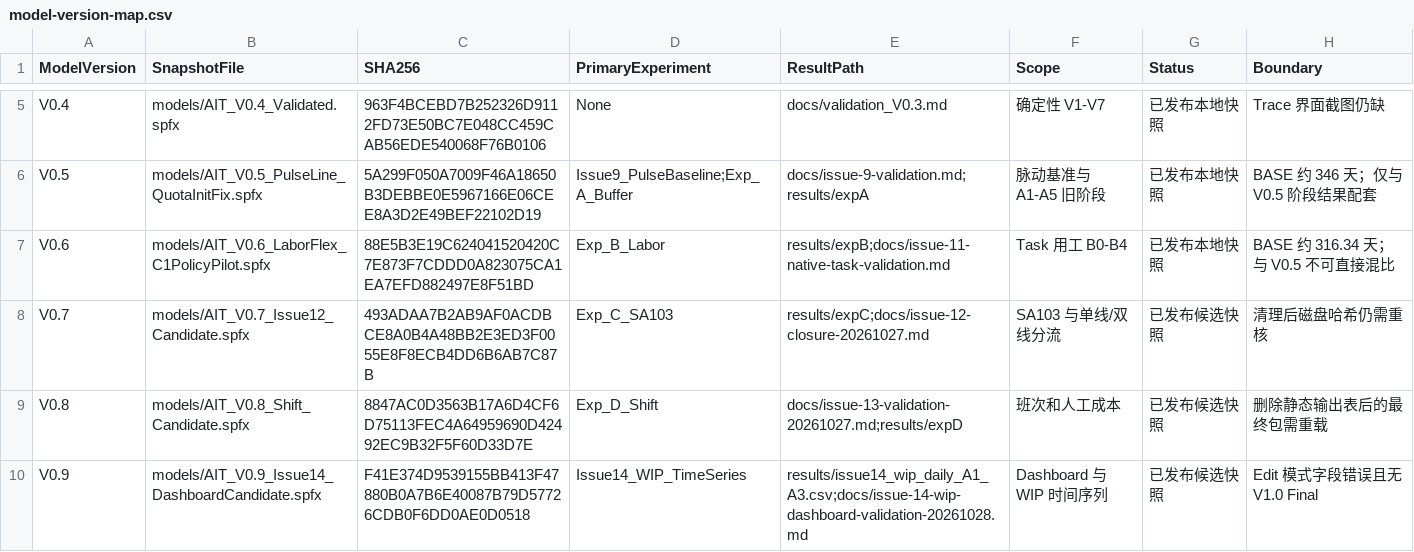
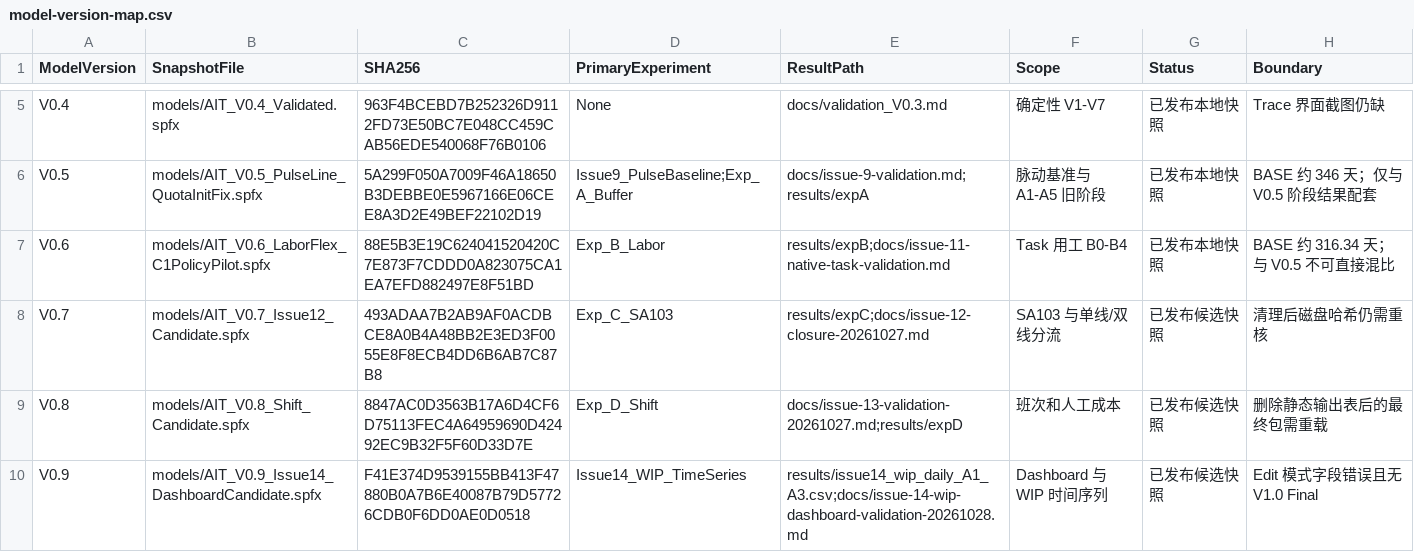
Before and after one commit to wyfchina/Simio_AIT_Model, a CSV file: docs/model-version-map.csv, drawn as a sheet; only a part is shown, gaps mark what is left out.

```diff
--- a/docs/model-version-map.csv
+++ b/docs/model-version-map.csv
@@ -7,3 +7,3 @@ V0.5,models/AIT_V0.5_PulseLine_QuotaInitFix.spfx,5A299F050A7009F46A18650B3DEBBE0
 V0.6,models/AIT_V0.6_LaborFlex_C1PolicyPilot.spfx,88E5B3E19C624041520420C7E873F7CDDD0A823075CA1EA7EFD882497E8F51BD,Exp_B_Labor,results/expB;docs/issue-11-native-task-validation.md,Task 用工 B0-B4,已发布本地快照,BASE 约 316.34 天；与 V0.5 不可直接混比
-V0.7,models/AIT_V0.7_Issue12_Candidate.spfx,493ADAA7B2AB9AF0ACDBCE8A0B4A48BB2E3ED3F0055E8F8ECB4DD6B6AB7C87B,Exp_C_SA103,results/expC;docs/issue-12-closure-20261027.md,SA103 与单线/双线分流,已发布候选快照,清理后磁盘哈希仍需重核
+V0.7,models/AIT_V0.7_Issue12_Candidate.spfx,493ADAA7B2AB9AF0ACDBCE8A0B4A48BB2E3ED3F0055E8F8ECB4DD6B6AB7C87B8,Exp_C_SA103,results/expC;docs/issue-12-closure-20261027.md,SA103 与单线/双线分流,已发布候选快照,清理后磁盘哈希仍需重核
 V0.8,models/AIT_V0.8_Shift_Candidate.spfx,8847AC0D3563B17A6D4CF6D75113FEC4A64959690D42492EC9B32F5F60D33D7E,Exp_D_Shift,docs/issue-13-validation-20261027.md;results/expD,班次和人工成本,已发布候选快照,删除静态输出表后的最终包需重载
```
Also changed, not shown: 8 other files.
